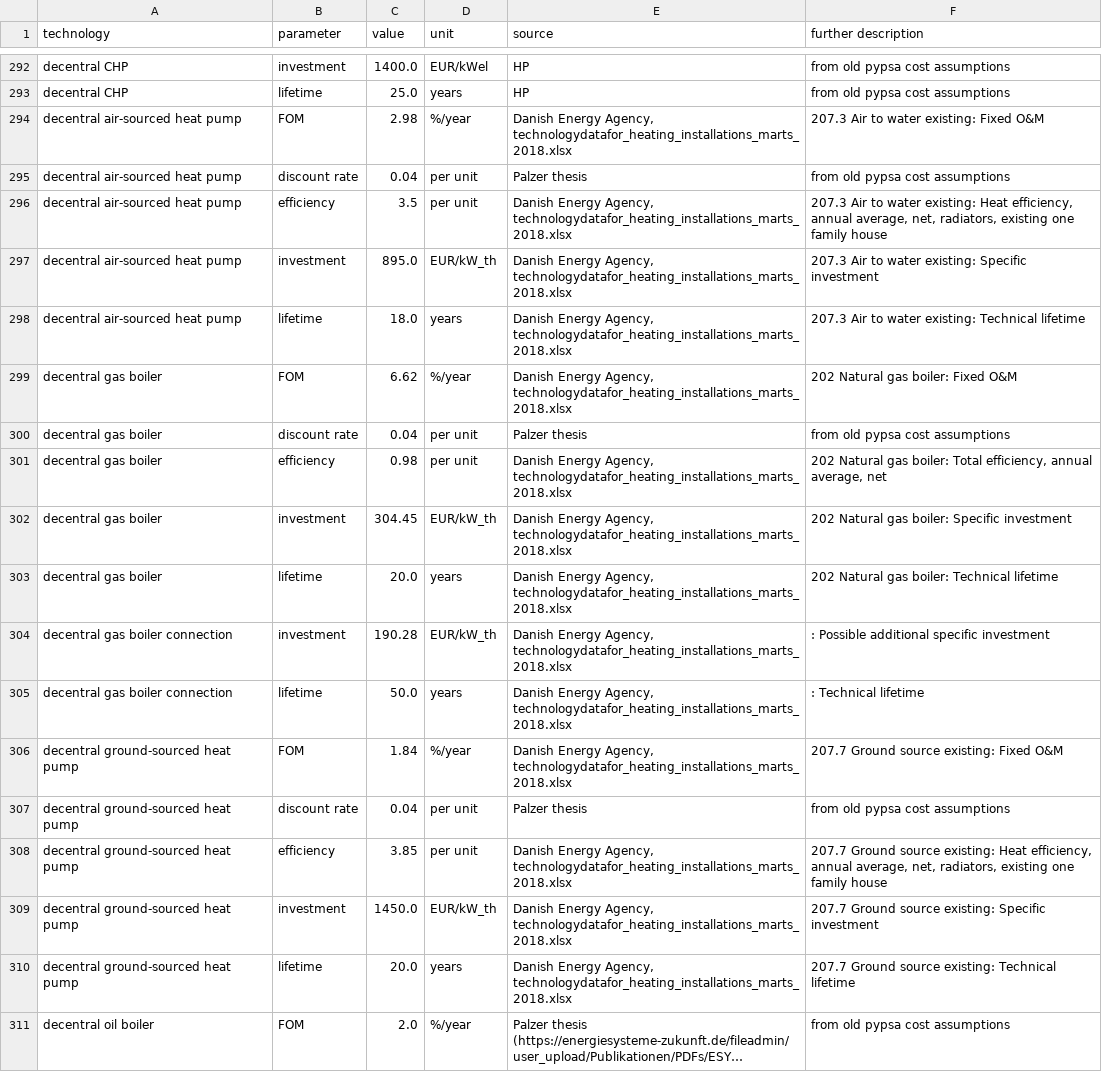
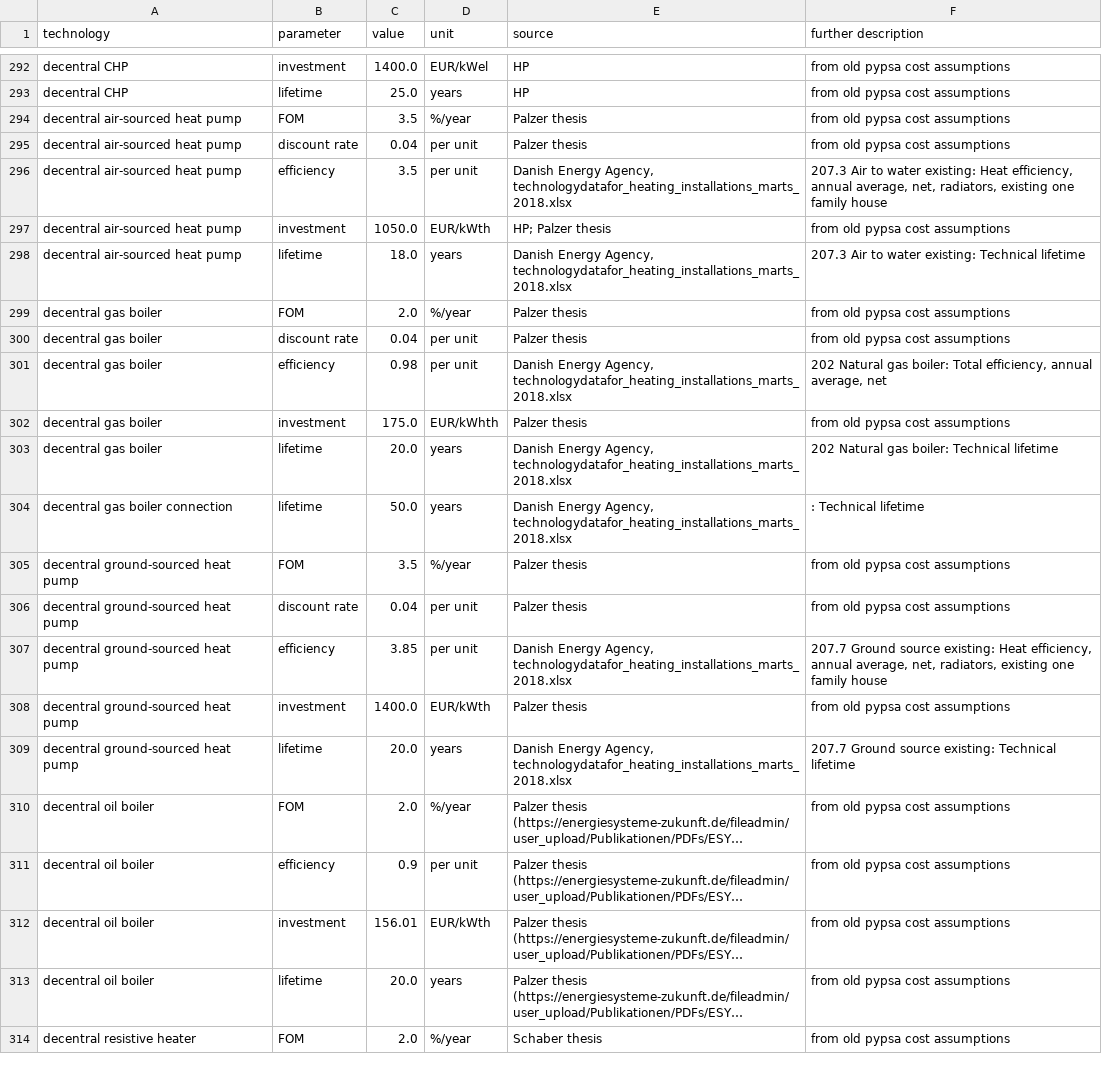
Before and after one commit to p-glaum/technology-data, a CSV file: outputs/costs_2025.csv, drawn as a sheet; only a part is shown, gaps mark what is left out; the shorter side is filled out with more unchanged rows; long unchanged cells end in ….

```diff
--- a/outputs/costs_2025.csv
+++ b/outputs/costs_2025.csv
@@ -293,18 +293,17 @@ decentral CHP,investment,1400.0,EUR/kWel,HP, from old pypsa cost assumptions
 decentral CHP,lifetime,25.0,years,HP, from old pypsa cost assumptions
-decentral air-sourced heat pump,FOM,2.98,%/year,"Danish Energy Agency, technologydatafor_heating_installations_marts_2018.xlsx",207.3 Air to water existing:  Fixed O&M
+decentral air-sourced heat pump,FOM,3.5,%/year,Palzer thesis, from old pypsa cost assumptions
 decentral air-sourced heat pump,discount rate,0.04,per unit,Palzer thesis, from old pypsa cost assumptions
 decentral air-sourced heat pump,efficiency,3.5,per unit,"Danish Energy Agency, technologydatafor_heating_installations_marts_2018.xlsx","207.3 Air to water existing:  Heat efficiency, annual average, net, radiators, existing one family house"
-decentral air-sourced heat pump,investment,895.0,EUR/kW_th,"Danish Energy Agency, technologydatafor_heating_installations_marts_2018.xlsx",207.3 Air to water existing:  Specific investment
+decentral air-sourced heat pump,investment,1050.0,EUR/kWth,HP; Palzer thesis, from old pypsa cost assumptions
 decentral air-sourced heat pump,lifetime,18.0,years,"Danish Energy Agency, technologydatafor_heating_installations_marts_2018.xlsx",207.3 Air to water existing:  Technical lifetime
-decentral gas boiler,FOM,6.62,%/year,"Danish Energy Agency, technologydatafor_heating_installations_marts_2018.xlsx",202 Natural gas boiler:  Fixed O&M
+decentral gas boiler,FOM,2.0,%/year,Palzer thesis, from old pypsa cost assumptions
 decentral gas boiler,discount rate,0.04,per unit,Palzer thesis, from old pypsa cost assumptions
 decentral gas boiler,efficiency,0.98,per unit,"Danish Energy Agency, technologydatafor_heating_installations_marts_2018.xlsx","202 Natural gas boiler:  Total efficiency, annual average, net"
-decentral gas boiler,investment,304.45,EUR/kW_th,"Danish Energy Agency, technologydatafor_heating_installations_marts_2018.xlsx",202 Natural gas boiler:  Specific investment
+decentral gas boiler,investment,175.0,EUR/kWhth,Palzer thesis, from old pypsa cost assumptions
 decentral gas boiler,lifetime,20.0,years,"Danish Energy Agency, technologydatafor_heating_installations_marts_2018.xlsx",202 Natural gas boiler:  Technical lifetime
-decentral gas boiler connection,investment,190.28,EUR/kW_th,"Danish Energy Agency, technologydatafor_heating_installations_marts_2018.xlsx",:  Possible additional specific investment
 decentral gas boiler connection,lifetime,50.0,years,"Danish Energy Agency, technologydatafor_heating_installations_marts_2018.xlsx",:  Technical lifetime
-decentral ground-sourced heat pump,FOM,1.84,%/year,"Danish Energy Agency, technologydatafor_heating_installations_marts_2018.xlsx",207.7 Ground source existing:  Fixed O&M
+decentral ground-sourced heat pump,FOM,3.5,%/year,Palzer thesis, from old pypsa cost assumptions
 decentral ground-sourced heat pump,discount rate,0.04,per unit,Palzer thesis, from old pypsa cost assumptions
 decentral ground-sourced heat pump,efficiency,3.85,per unit,"Danish Energy Agency, technologydatafor_heating_installations_marts_2018.xlsx","207.7 Ground source existing:  Heat efficiency, annual average, net, radiators, existing one family house"
-decentral ground-sourced heat pump,investment,1450.0,EUR/kW_th,"Danish Energy Agency, technologydatafor_heating_installations_marts_2018.xlsx",207.7 Ground source existing:  Specific investment
+decentral ground-sourced heat pump,investment,1400.0,EUR/kWth,Palzer thesis, from old pypsa cost assumptions
 decentral ground-sourced heat pump,lifetime,20.0,years,"Danish Energy Agency, technologydatafor_heating_installations_marts_2018.xlsx",207.7 Ground source existing:  Technical lifetime
```
Also changed, not shown: outputs/costs_2020.csv, outputs/costs_2030.csv, 4 other files.
